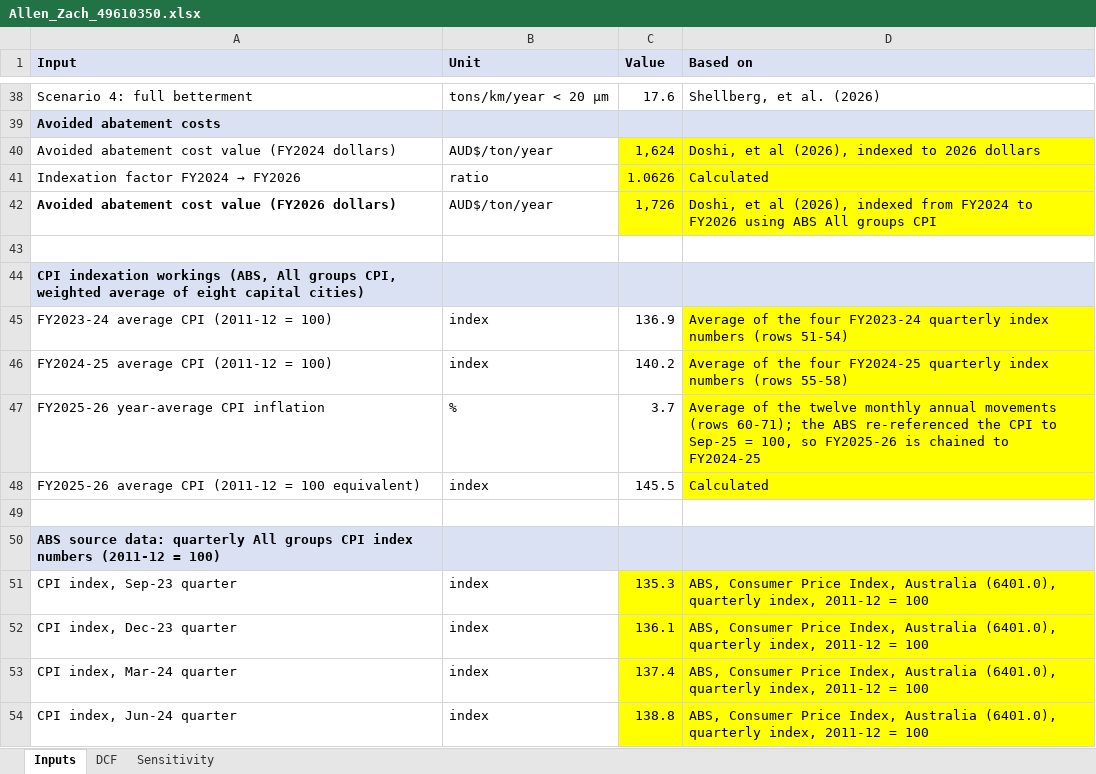
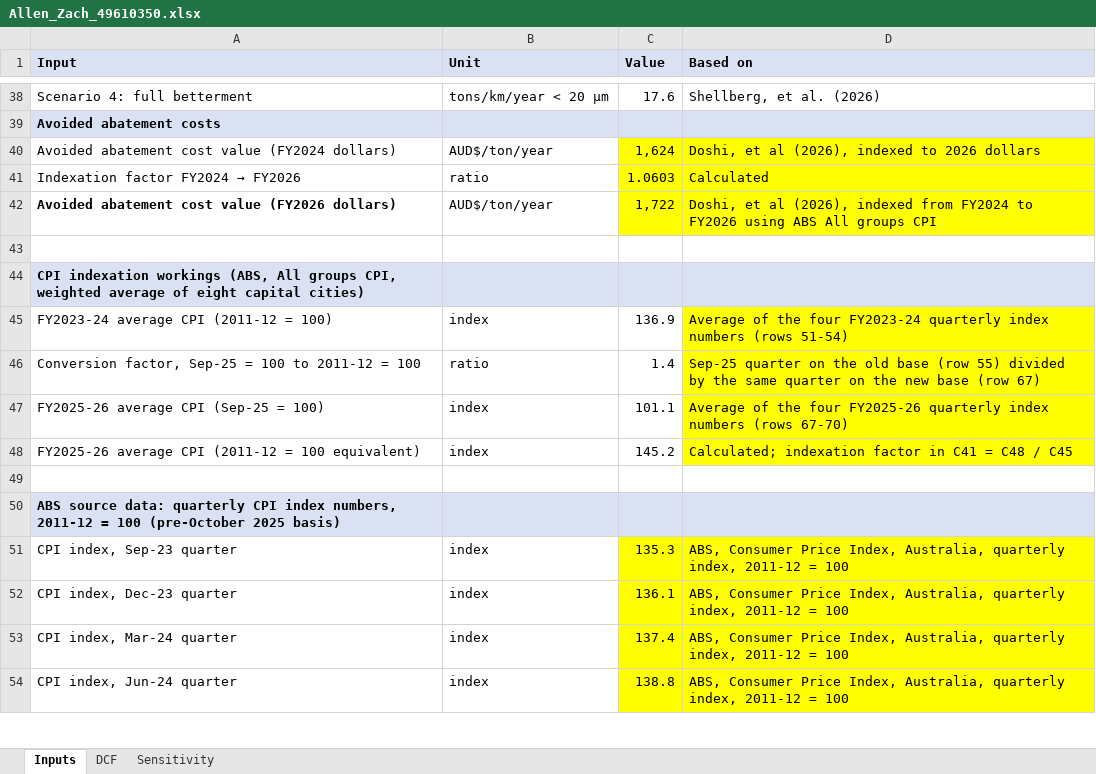
Before and after one commit to zm-2080/old-example, an Excel workbook: deliverables/Allen_Zach_49610350.xlsx, sheet Inputs, drawn as a sheet; only a part is shown, gaps mark what is left out; values as stored, in another font and other column widths than the file's, no borders; removed rows and columns are numbered as before the commit, all else as after; the diff covers the shown part only; the diff names each change by its address in the sheet, - before the commit and + after, or states it on an @@ line.

```diff
--- a/deliverables/Allen_Zach_49610350.xlsx (sheet Inputs)
+++ b/deliverables/Allen_Zach_49610350.xlsx (sheet Inputs)
-C41 (Value): 1.0626
+C41 (Value): 1.0603
-C42 (Value): 1,726
+C42 (Value): 1,722
+row 46: Conversion factor, Sep-25 = 100 to 2011-12 = 100 | ratio | 1.4 | Sep-25 quarter on the old base (row 55) divided by the same quarter on the new base (row 67)
-A47 (Input): FY2024-25 average CPI (2011-12 = 100)
+A47 (Input): FY2025-26 average CPI (Sep-25 = 100)
-C47 (Value): 140.2
+C47 (Value): 101.1
-D47 (Based on): …the four FY2024-25 quarterly index numbers (rows 55-58)
+D47 (Based on): …the four FY2025-26 quarterly index numbers (rows 67-70)
-row 47: FY2025-26 year-average CPI inflation | % | 3.7 | Average of the twelve monthly annual movements (rows 60-71); the ABS re-referenced the CPI to Sep-25 = 100, so FY2025-26 is chained to FY2024-25
-C48 (Value): 145.5
+C48 (Value): 145.2
-D48 (Based on): Calculated
+D48 (Based on): Calculated; indexation factor in C41 = C48 / C45
-A50 (Input): …data: quarterly All groups CPI index numbers (2011-12 = 100)
+A50 (Input): …data: quarterly CPI index numbers, 2011-12 = 100 (pre-October 2025 basis)
-D51:D54 (Based on): …Price Index, Australia (6401.0), quarterly index,…
+D51:D54 (Based on): …Price Index, Australia, quarterly index,…
```
Also changed, not shown: 15 added rows, 16 removed rows and 1 edited cell elsewhere in this sheet, sheet DCF, sheet Sensitivity, 3 other files.
